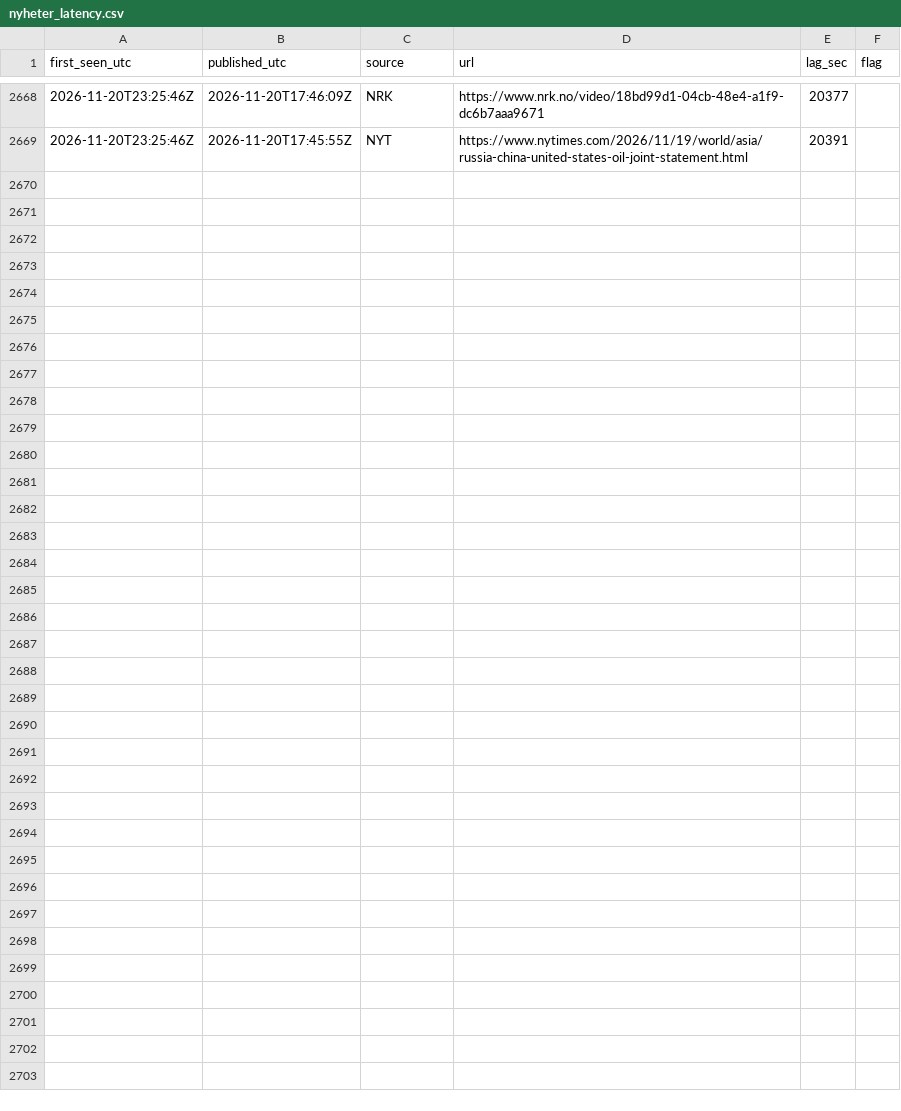
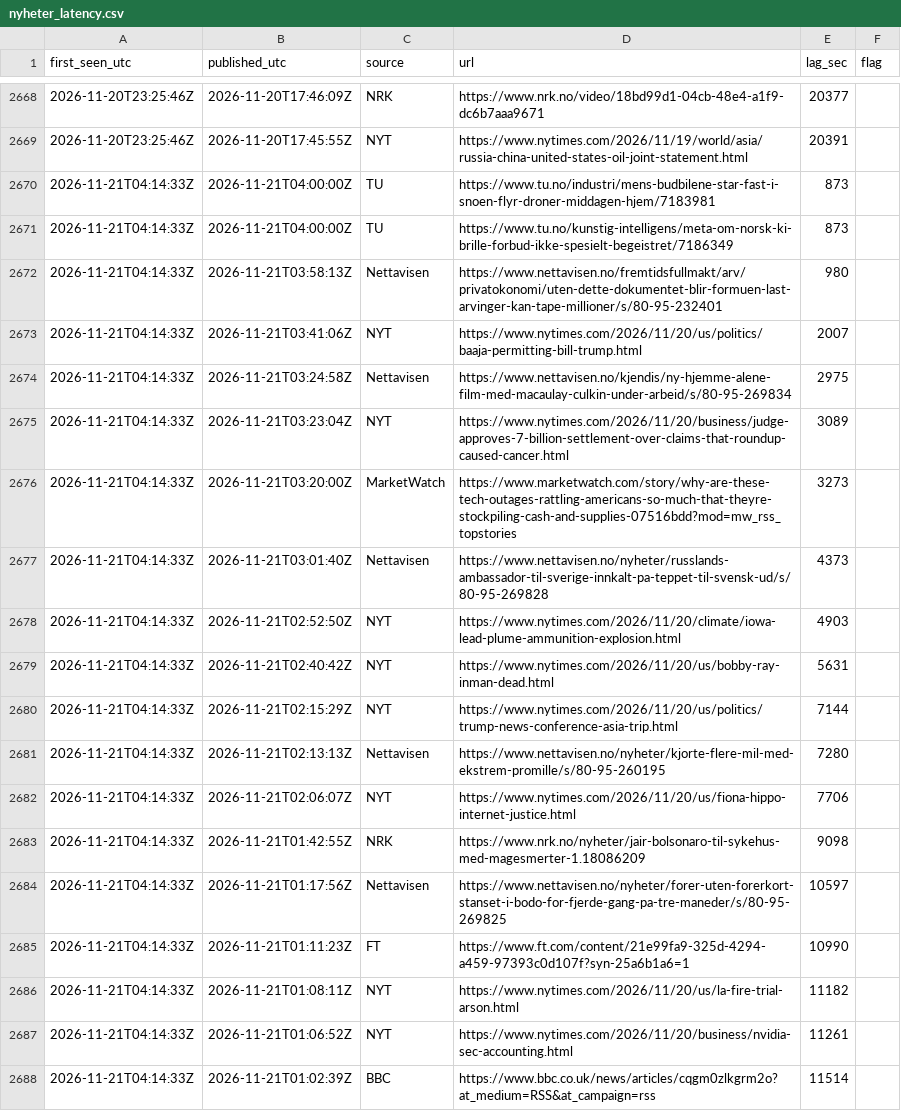
Before and after one commit to Feelwet/signal-tool, a CSV file: logs/nyheter_latency.csv, drawn as a sheet; only a part is shown, gaps mark what is left out; the diff covers the shown part only; the diff names each change by its address in the sheet, - before the commit and + after, or states it on an @@ line.

Commit message:
Nyheter: overskrifter 2026-11-21 05:14 [skip ci]

```diff
--- a/logs/nyheter_latency.csv
+++ b/logs/nyheter_latency.csv
+row 2670: 2026-11-21T04:14:33Z | 2026-11-21T04:00:00Z | TU | https://www.tu.no/industri/mens-budbilene-star-fast-i-snoen-flyr-droner-middagen-hjem/7183981 | 873
+row 2671: 2026-11-21T04:14:33Z | 2026-11-21T04:00:00Z | TU | https://www.tu.no/kunstig-intelligens/meta-om-norsk-ki-brille-forbud-ikke-spesielt-begeistret/7186349 | 873
+row 2672: 2026-11-21T04:14:33Z | 2026-11-21T03:58:13Z | Nettavisen | https://www.nettavisen.no/fremtidsfullmakt/arv/privatokonomi/uten-dette-dokumentet-blir-formuen-last-arvinger-kan-tape-millioner/s/80-95-232401 | 980
+row 2673: 2026-11-21T04:14:33Z | 2026-11-21T03:41:06Z | NYT | https://www.nytimes.com/2026/11/20/us/politics/baaja-permitting-bill-trump.html | 2007
+row 2674: 2026-11-21T04:14:33Z | 2026-11-21T03:24:58Z | Nettavisen | https://www.nettavisen.no/kjendis/ny-hjemme-alene-film-med-macaulay-culkin-under-arbeid/s/80-95-269834 | 2975
+row 2675: 2026-11-21T04:14:33Z | 2026-11-21T03:23:04Z | NYT | https://www.nytimes.com/2026/11/20/business/judge-approves-7-billion-settlement-over-claims-that-roundup-caused-cancer.html | 3089
+row 2676: 2026-11-21T04:14:33Z | 2026-11-21T03:20:00Z | MarketWatch | https://www.marketwatch.com/story/why-are-these-tech-outages-rattling-americans-so-much-that-theyre-stockpiling-cash-and-supplies-07516bdd?mod=mw_rss_topstories | 3273
+row 2677: 2026-11-21T04:14:33Z | 2026-11-21T03:01:40Z | Nettavisen | https://www.nettavisen.no/nyheter/russlands-ambassador-til-sverige-innkalt-pa-teppet-til-svensk-ud/s/80-95-269828 | 4373
+row 2678: 2026-11-21T04:14:33Z | 2026-11-21T02:52:50Z | NYT | https://www.nytimes.com/2026/11/20/climate/iowa-lead-plume-ammunition-explosion.html | 4903
+row 2679: 2026-11-21T04:14:33Z | 2026-11-21T02:40:42Z | NYT | https://www.nytimes.com/2026/11/20/us/bobby-ray-inman-dead.html | 5631
+row 2680: 2026-11-21T04:14:33Z | 2026-11-21T02:15:29Z | NYT | https://www.nytimes.com/2026/11/20/us/politics/trump-news-conference-asia-trip.html | 7144
+row 2681: 2026-11-21T04:14:33Z | 2026-11-21T02:13:13Z | Nettavisen | https://www.nettavisen.no/nyheter/kjorte-flere-mil-med-ekstrem-promille/s/80-95-260195 | 7280
+row 2682: 2026-11-21T04:14:33Z | 2026-11-21T02:06:07Z | NYT | https://www.nytimes.com/2026/11/20/us/fiona-hippo-internet-justice.html | 7706
+row 2683: 2026-11-21T04:14:33Z | 2026-11-21T01:42:55Z | NRK | https://www.nrk.no/nyheter/jair-bolsonaro-til-sykehus-med-magesmerter-1.18086209 | 9098
+row 2684: 2026-11-21T04:14:33Z | 2026-11-21T01:17:56Z | Nettavisen | https://www.nettavisen.no/nyheter/forer-uten-forerkort-stanset-i-bodo-for-fjerde-gang-pa-tre-maneder/s/80-95-269825 | 10597
+row 2685: 2026-11-21T04:14:33Z | 2026-11-21T01:11:23Z | FT | https://www.ft.com/content/21e99fa9-325d-4294-a459-97393c0d107f?syn-25a6b1a6=1 | 10990
+row 2686: 2026-11-21T04:14:33Z | 2026-11-21T01:08:11Z | NYT | https://www.nytimes.com/2026/11/20/us/la-fire-trial-arson.html | 11182
+row 2687: 2026-11-21T04:14:33Z | 2026-11-21T01:06:52Z | NYT | https://www.nytimes.com/2026/11/20/business/nvidia-sec-accounting.html | 11261
+row 2688: 2026-11-21T04:14:33Z | 2026-11-21T01:02:39Z | BBC | https://www.bbc.co.uk/news/articles/cqgm0zlkgrm2o?at_medium=RSS&at_campaign=rss | 11514
```
Also changed, not shown: 13 added rows elsewhere in this file, 2 other files.
